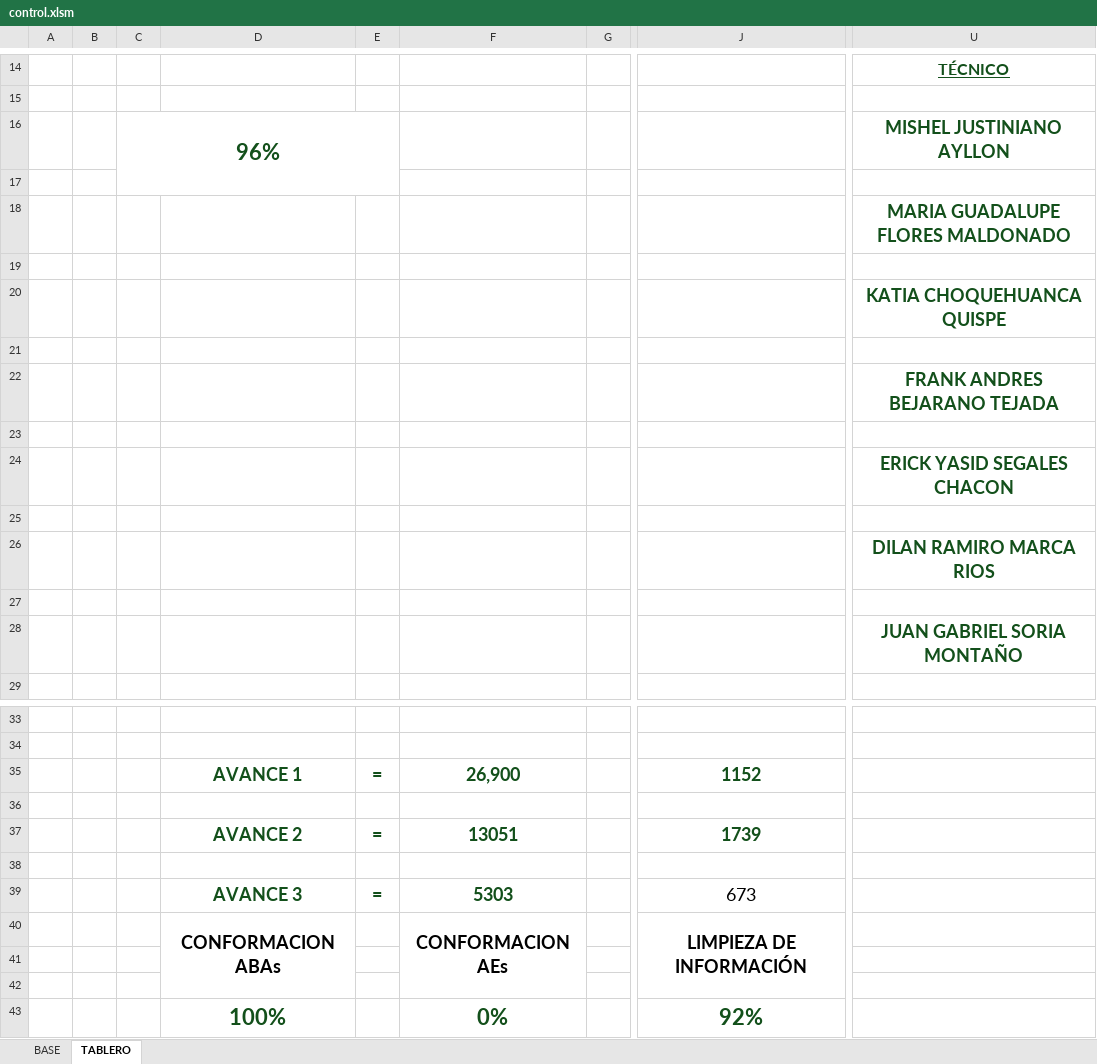
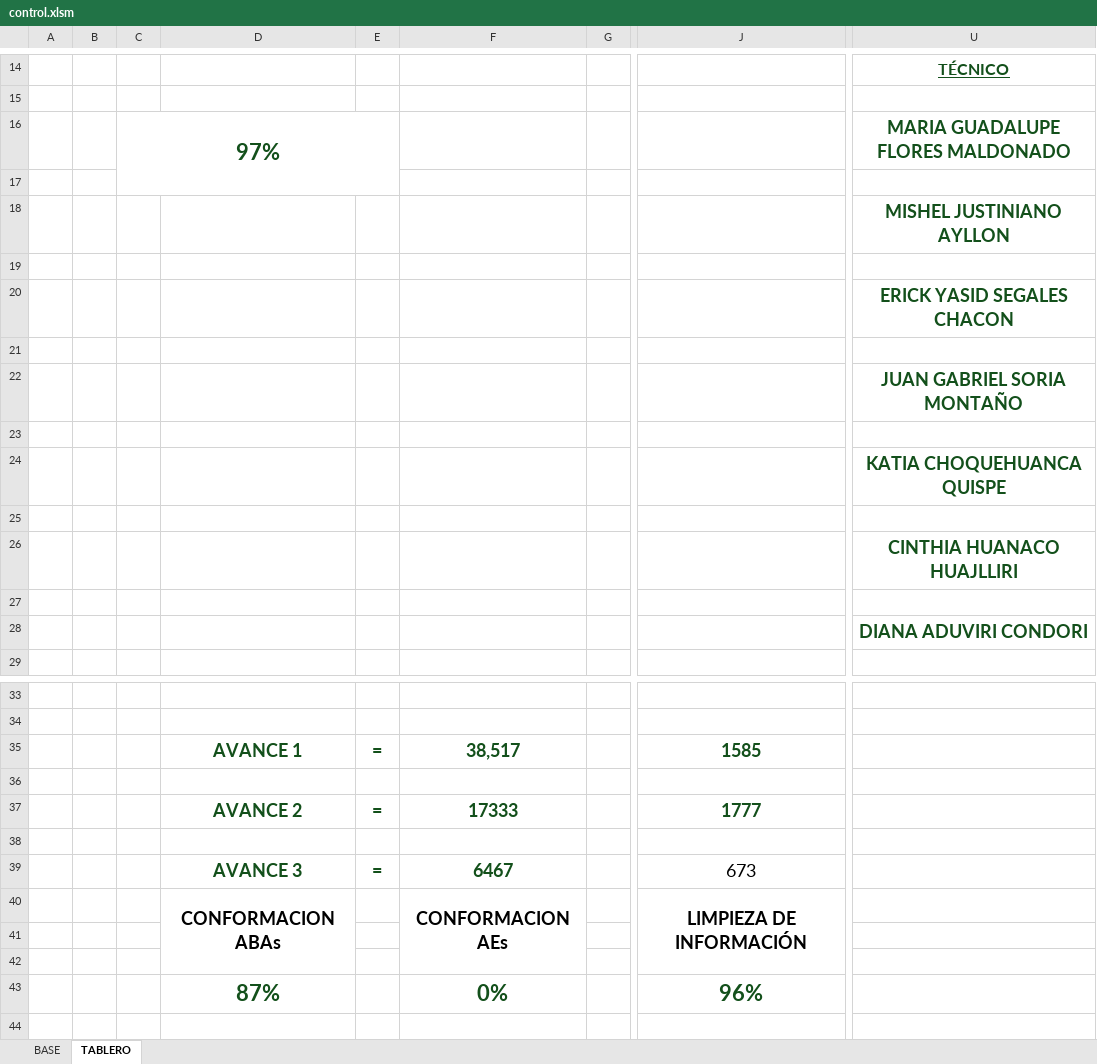
Before and after one commit to Geovisor2025/CartografiaCA, an Excel workbook: files/control.xlsm, sheet TABLERO, drawn as a sheet; only a part is shown, gaps mark what is left out; values as stored, in another font and other column widths than the file's, no borders; charts and pictures not drawn; the diff names each change by its address in the sheet, - before the commit and + after, or states it on an @@ line.

```diff
--- a/files/control.xlsm (sheet TABLERO)
+++ b/files/control.xlsm (sheet TABLERO)
-C16: 96%
+C16: 97%
-U16: MISHEL JUSTINIANO AYLLON
+U16: MARIA GUADALUPE FLORES MALDONADO
-U18: MARIA GUADALUPE FLORES MALDONADO
+U18: MISHEL JUSTINIANO AYLLON
-U20: KATIA CHOQUEHUANCA QUISPE
+U20: ERICK YASID SEGALES CHACON
-U22: FRANK ANDRES BEJARANO TEJADA
+U22: JUAN GABRIEL SORIA MONTAÑO
-U24: ERICK YASID SEGALES CHACON
+U24: KATIA CHOQUEHUANCA QUISPE
-U26: DILAN RAMIRO MARCA RIOS
+U26: CINTHIA HUANACO HUAJLLIRI
-U28: JUAN GABRIEL SORIA MONTAÑO
+U28: DIANA ADUVIRI CONDORI
-F35: 26,900
+F35: 38,517
-J35: 1152
+J35: 1585
-F37: 13051
+F37: 17333
-J37: 1739
+J37: 1777
-F39: 5303
+F39: 6467
-D43: 100%
+D43: 87%
-J43: 92%
+J43: 96%
```
Also changed, not shown: sheet BASE, hidden cells, charts or pictures.
